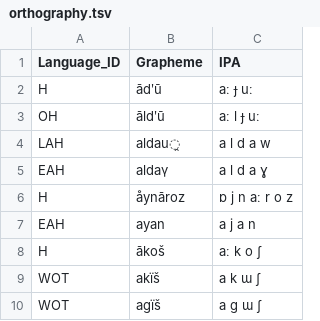
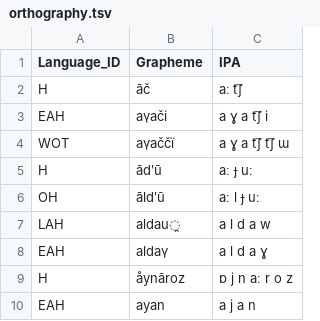
Before and after one commit to martino-vic/ronatasbertawot, a TSV file: etc/orthography.tsv, drawn as a sheet; only a part is shown; the shorter side is filled out with more unchanged rows.

Commit message:
include orthography for first line

```diff
--- a/etc/orthography.tsv
+++ b/etc/orthography.tsv
@@ -1,2 +1,5 @@
 Language_ID	Grapheme	IPA
+H	āč	aː t͡ʃ
+EAH	aγači	a ɣ a t͡ʃ i
+WOT	aγaččï	a ɣ a t͡ʃ t͡ʃ ɯ
 H	ādʹū	aː ɟ uː
```
Also changed, not shown: cldf/forms.csv, 12 other files.
